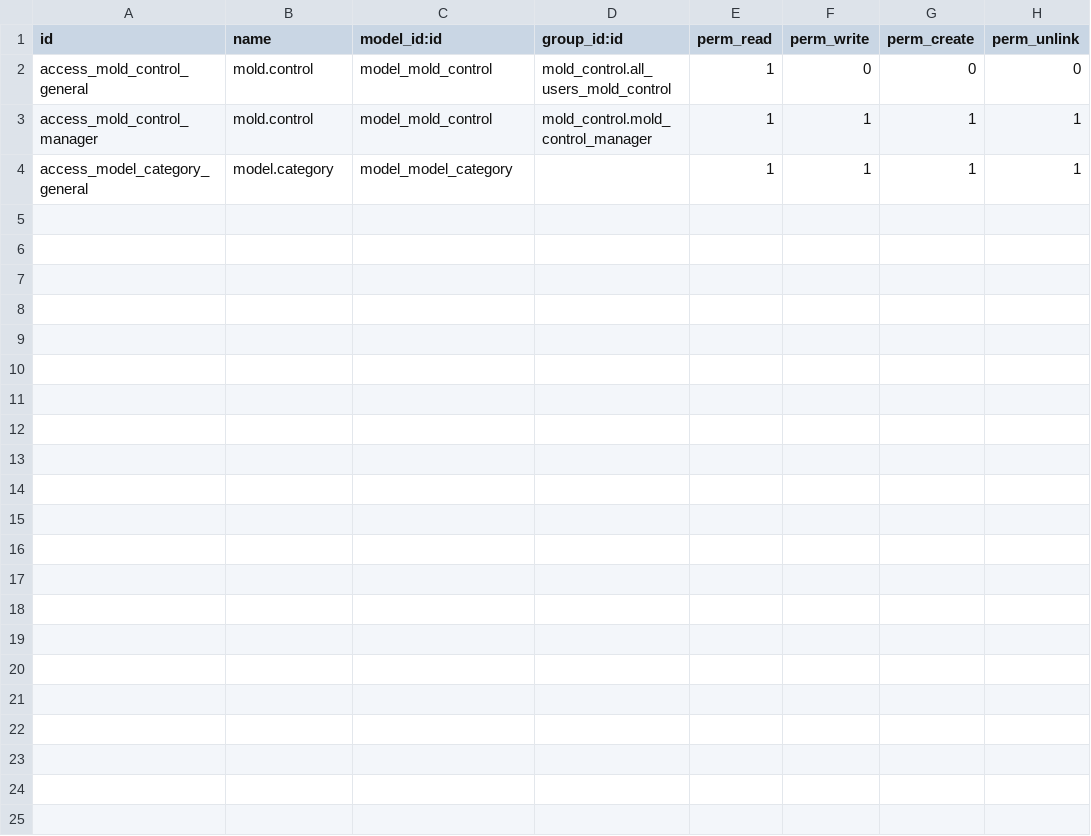
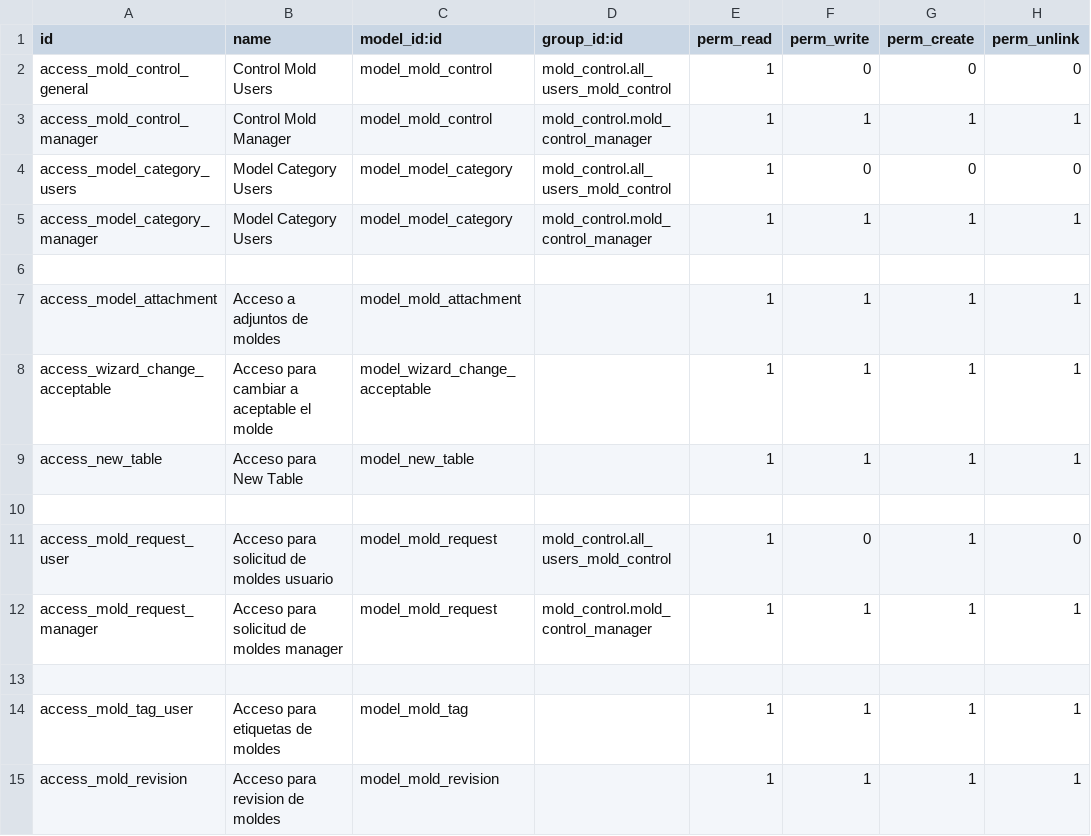
Before and after one commit to xmarts/mold_control_pok, a CSV file: mold_control/security/ir.model.access.csv, drawn as a sheet.

```diff
--- a/mold_control/security/ir.model.access.csv
+++ b/mold_control/security/ir.model.access.csv
@@ -1,4 +1,15 @@
 id,name,model_id:id,group_id:id,perm_read,perm_write,perm_create,perm_unlink
-access_mold_control_general,mold.control,model_mold_control,mold_control.all_users_mold_control,1,0,0,0
-access_mold_control_manager,mold.control,model_mold_control,mold_control.mold_control_manager,1,1,1,1
-access_model_category_general,model.category,model_model_category,,1,1,1,1
+access_mold_control_general,Control Mold Users,model_mold_control,mold_control.all_users_mold_control,1,0,0,0
+access_mold_control_manager,Control Mold Manager,model_mold_control,mold_control.mold_control_manager,1,1,1,1
+access_model_category_users,Model Category Users,model_model_category,mold_control.all_users_mold_control,1,0,0,0
+access_model_category_manager,Model Category Users,model_model_category,mold_control.mold_control_manager,1,1,1,1
+
+access_model_attachment,Acceso a adjuntos de moldes,model_mold_attachment,,1,1,1,1
+access_wizard_change_acceptable,Acceso para cambiar a aceptable el molde,model_wizard_change_acceptable,,1,1,1,1
+access_new_table,Acceso para New Table,model_new_table,,1,1,1,1
+
+access_mold_request_user,Acceso para solicitud de moldes usuario,model_mold_request,mold_control.all_users_mold_control,1,0,1,0
+access_mold_request_manager,Acceso para solicitud de moldes manager,model_mold_request,mold_control.mold_control_manager,1,1,1,1
+
+access_mold_tag_user,Acceso para etiquetas de moldes,model_mold_tag,,1,1,1,1
+access_mold_revision,Acceso para revision de moldes,model_mold_revision,,1,1,1,1
```
Also changed, not shown: 38 other files.
